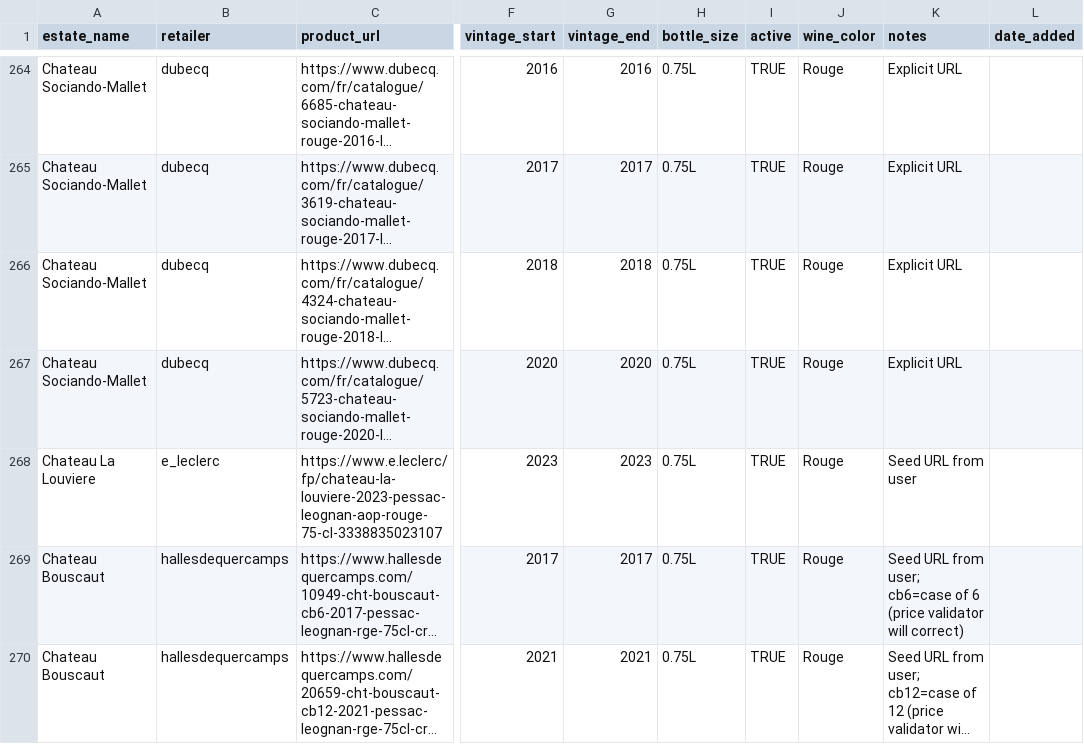
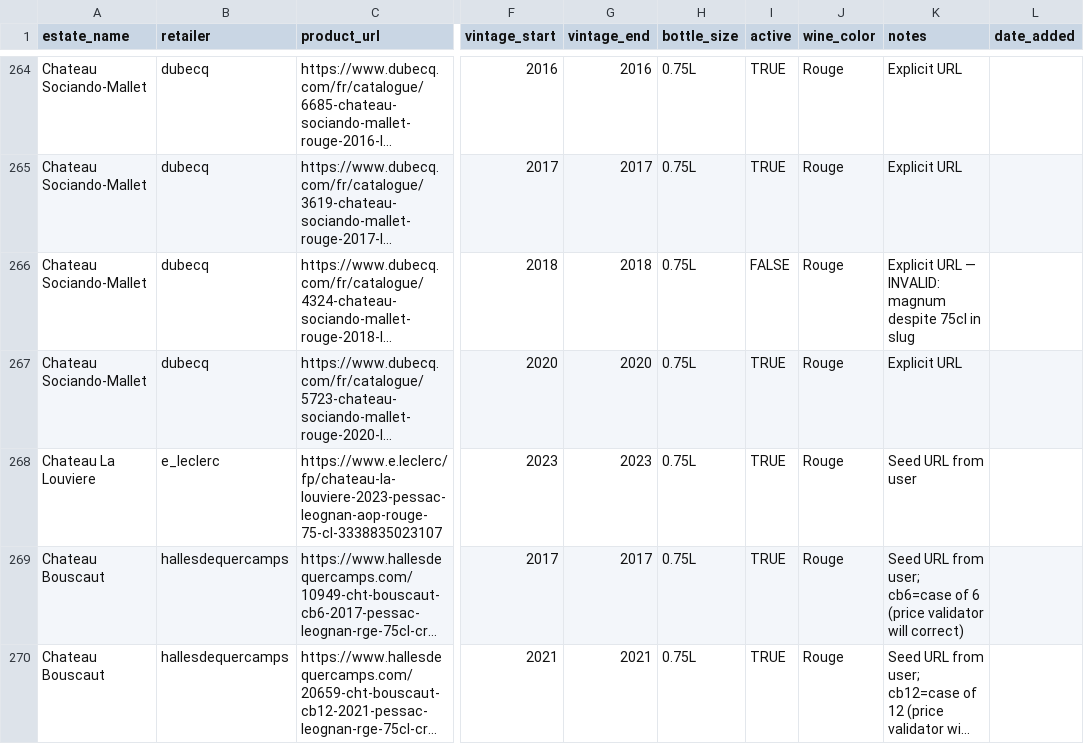
Before and after one commit to flemingsk/wine-price-scraper, a CSV file: master_products.csv, drawn as a sheet; only a part is shown, gaps mark what is left out; long unchanged cells end in …; the diff names each change by its address in the sheet, - before the commit and + after, or states it on an @@ line.

```diff
--- a/master_products.csv
+++ b/master_products.csv
-I266 (active): TRUE
+I266 (active): FALSE
-K266 (notes): Explicit URL
+K266 (notes): Explicit URL — INVALID: magnum despite 75cl in slug
```
